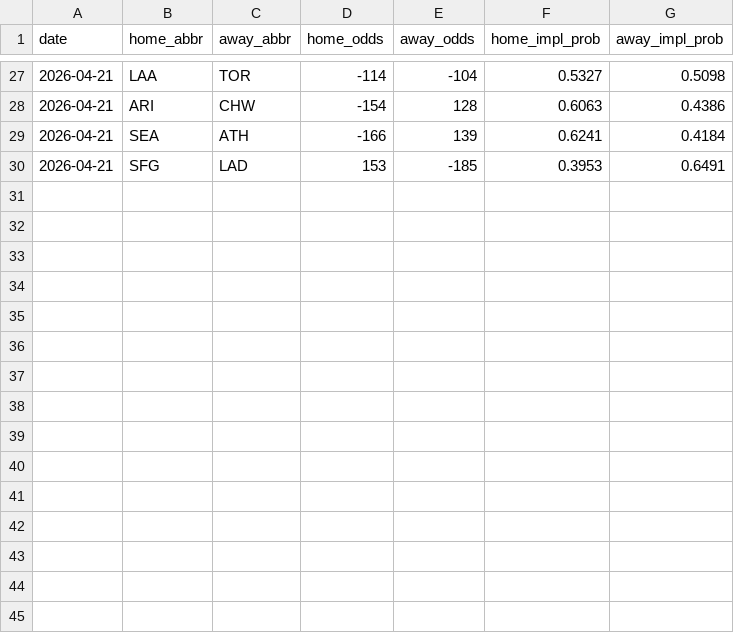
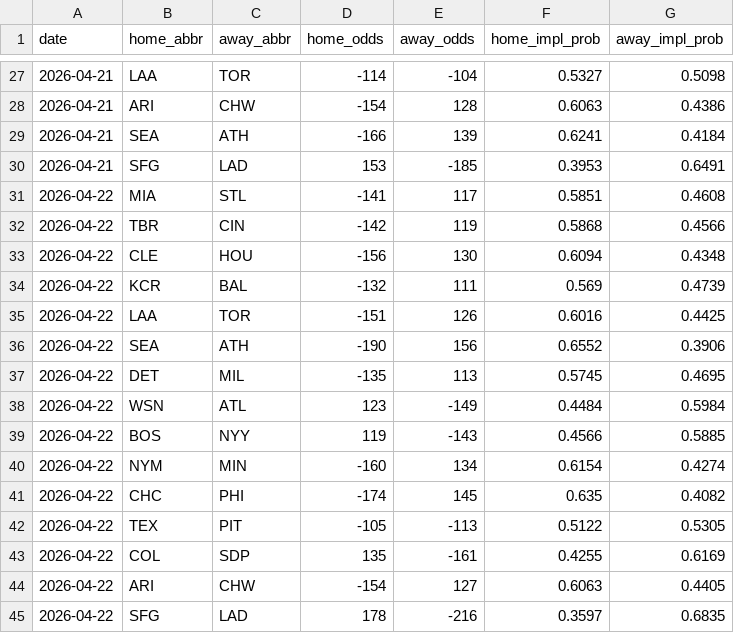
Before and after one commit to codys19/mlb-predictormlb-predictor, a CSV file: raw/odds_history.csv, drawn as a sheet; only a part is shown, gaps mark what is left out; the diff names each change by its address in the sheet, - before the commit and + after, or states it on an @@ line.

```diff
--- a/raw/odds_history.csv
+++ b/raw/odds_history.csv
+row 31: 2026-04-22 | MIA | STL | -141 | 117 | 0.5851 | 0.4608
+row 32: 2026-04-22 | TBR | CIN | -142 | 119 | 0.5868 | 0.4566
+row 33: 2026-04-22 | CLE | HOU | -156 | 130 | 0.6094 | 0.4348
+row 34: 2026-04-22 | KCR | BAL | -132 | 111 | 0.569 | 0.4739
+row 35: 2026-04-22 | LAA | TOR | -151 | 126 | 0.6016 | 0.4425
+row 36: 2026-04-22 | SEA | ATH | -190 | 156 | 0.6552 | 0.3906
+row 37: 2026-04-22 | DET | MIL | -135 | 113 | 0.5745 | 0.4695
+row 38: 2026-04-22 | WSN | ATL | 123 | -149 | 0.4484 | 0.5984
+row 39: 2026-04-22 | BOS | NYY | 119 | -143 | 0.4566 | 0.5885
+row 40: 2026-04-22 | NYM | MIN | -160 | 134 | 0.6154 | 0.4274
+row 41: 2026-04-22 | CHC | PHI | -174 | 145 | 0.635 | 0.4082
+row 42: 2026-04-22 | TEX | PIT | -105 | -113 | 0.5122 | 0.5305
+row 43: 2026-04-22 | COL | SDP | 135 | -161 | 0.4255 | 0.6169
+row 44: 2026-04-22 | ARI | CHW | -154 | 127 | 0.6063 | 0.4405
+row 45: 2026-04-22 | SFG | LAD | 178 | -216 | 0.3597 | 0.6835
```
Also changed, not shown: 5 other files.
